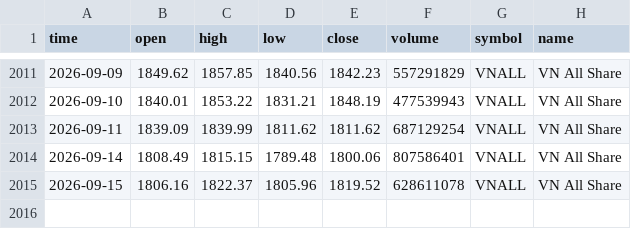
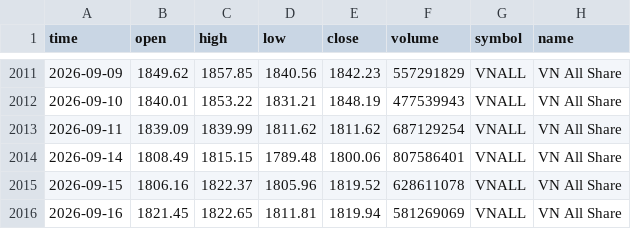
Before and after one commit to FTU-kudo/VN-sector-analysis, a CSV file: data/VNALL.csv, drawn as a sheet; only a part is shown, gaps mark what is left out; the diff names each change by its address in the sheet, - before the commit and + after, or states it on an @@ line.

```diff
--- a/data/VNALL.csv
+++ b/data/VNALL.csv
+row 2016: 2026-09-16 | 1821.45 | 1822.65 | 1811.81 | 1819.94 | 581269069 | VNALL | VN All Share
```
Also changed, not shown: data/VNCOND.csv, data/VNCONS.csv, 15 other files.
